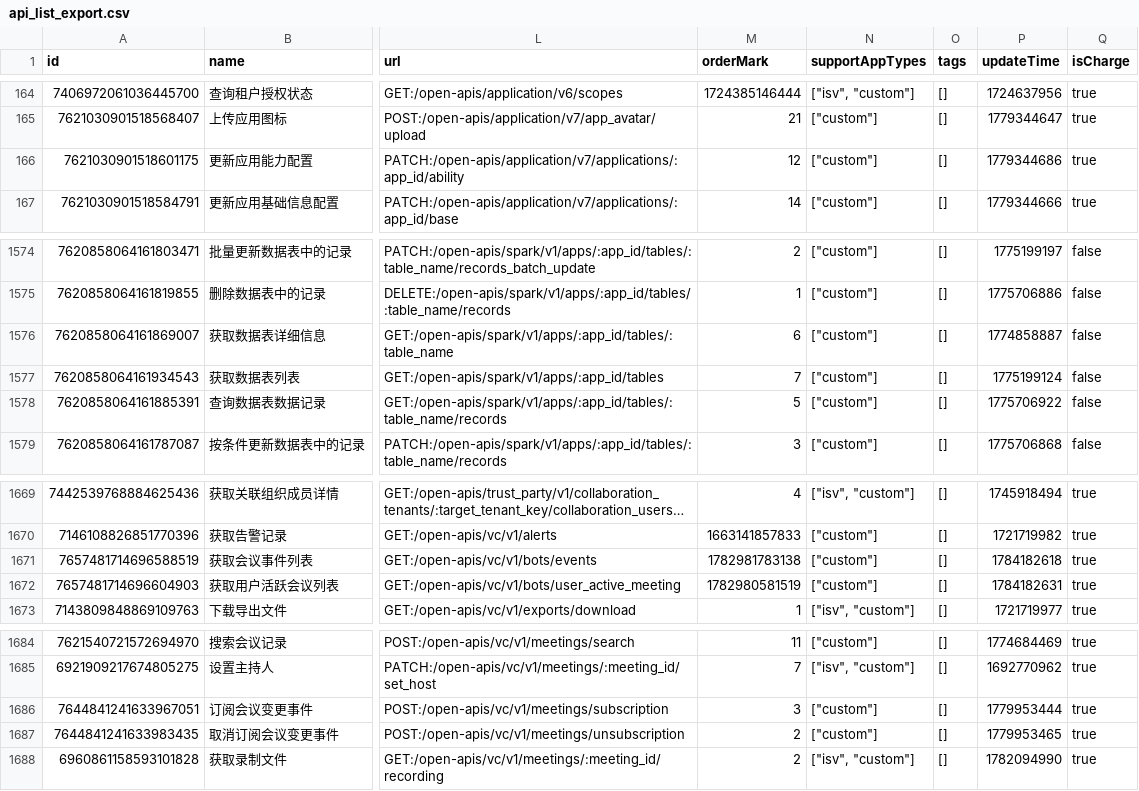
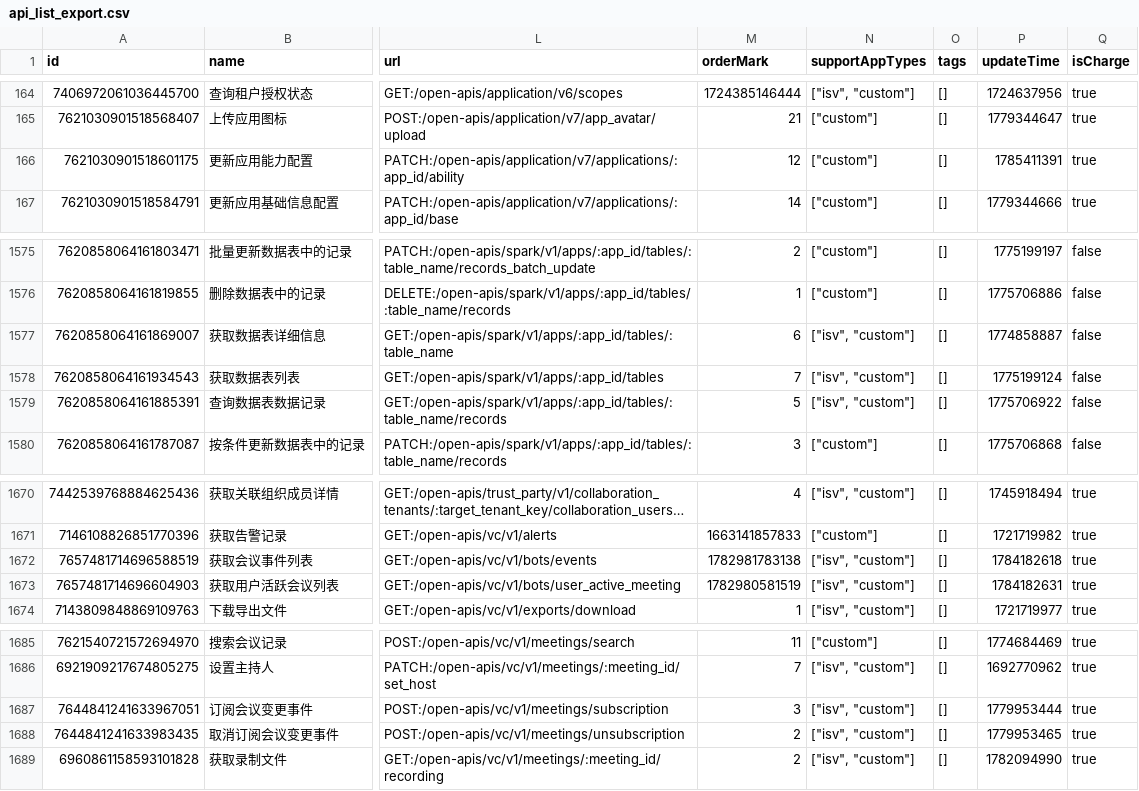
Before and after one commit to foxzool/openlark, a CSV file: api_list_export.csv, drawn as a sheet; only a part is shown, gaps mark what is left out; long unchanged cells end in …; addresses are those after the commit; the diff covers the shown part only; the diff names each change by its address in the sheet, - before the commit and + after, or states it on an @@ line.

```diff
--- a/api_list_export.csv
+++ b/api_list_export.csv
-P166 (updateTime): 1779344686
+P166 (updateTime): 1785411391
-N1577:N1579 (supportAppTypes): ["custom"]
+N1577:N1579 (supportAppTypes): ["isv", "custom"]
-N1672:N1673 (supportAppTypes): ["custom"]
+N1672:N1673 (supportAppTypes): ["isv", "custom"]
-N1687:N1688 (supportAppTypes): ["custom"]
+N1687:N1688 (supportAppTypes): ["isv", "custom"]
```
Also changed, not shown: 1 added row and 17 edited cells elsewhere in this file, 11 other files.
